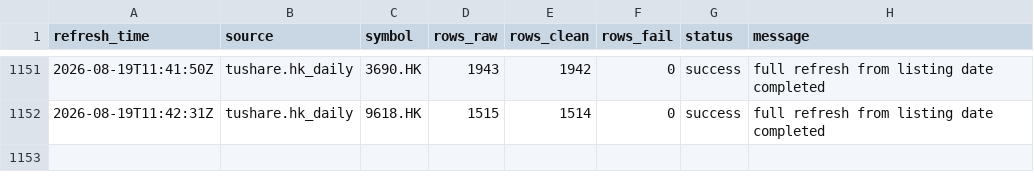
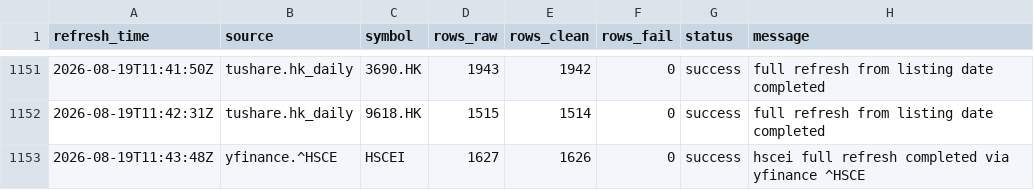
Before and after one commit to njedu2023-prog/JD-data, a CSV file: refresh_log/refresh_log.csv, drawn as a sheet; only a part is shown, gaps mark what is left out.

```diff
--- a/refresh_log/refresh_log.csv
+++ b/refresh_log/refresh_log.csv
@@ -1152 +1152,2 @@ refresh_time,source,symbol,rows_raw,rows_clean,rows_fail,status,message
 2026-08-19T11:42:31Z,tushare.hk_daily,9618.HK,1515,1514,0,success,full refresh from listing date completed
+2026-08-19T11:43:48Z,yfinance.^HSCE,HSCEI,1627,1626,0,success,hscei full refresh completed via yfinance ^HSCE
```
Also changed, not shown: data_clean/HSCEI/hscei_clean.csv, data_raw/HSCEI/hscei_raw.csv.
